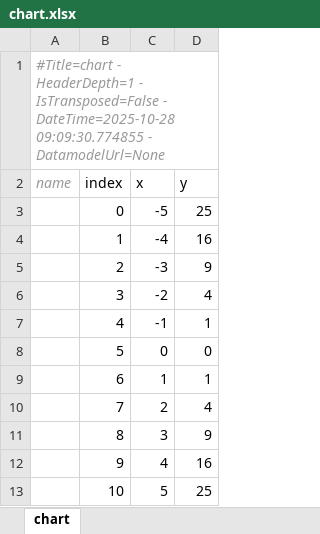
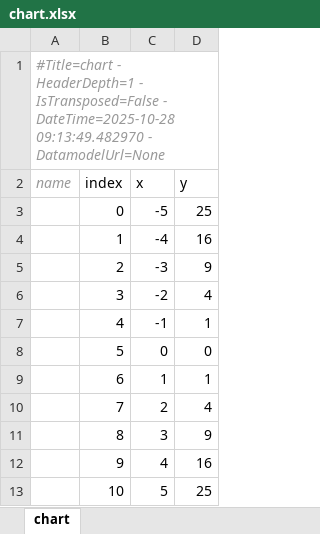
Before and after one commit to maxfordham/xlsxdatagrid, an Excel workbook: xl/chart.xlsx, sheet chart, drawn as a sheet; values as stored, in another font and other column widths than the file's, no borders; charts and pictures and table styles not drawn; the diff names each change by its address in the sheet, - before the commit and + after, or states it on an @@ line.

```diff
--- a/xl/chart.xlsx (sheet chart)
+++ b/xl/chart.xlsx (sheet chart)
-A1 (name): …- DateTime=2025-10-28 09:09:30.774855 - DatamodelUrl=None
+A1 (name): …- DateTime=2025-10-28 09:13:49.482970 - DatamodelUrl=None
```
Also changed, not shown: xl/test-many-sheets.xlsx, xl/test-t.xlsx, 1 other file.
